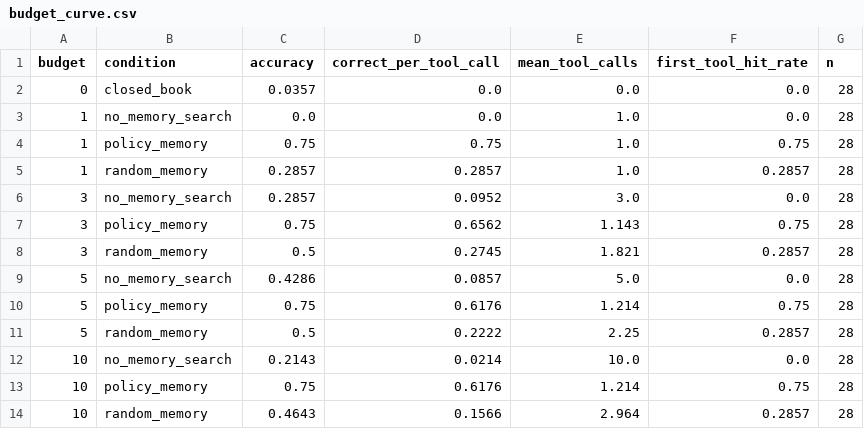
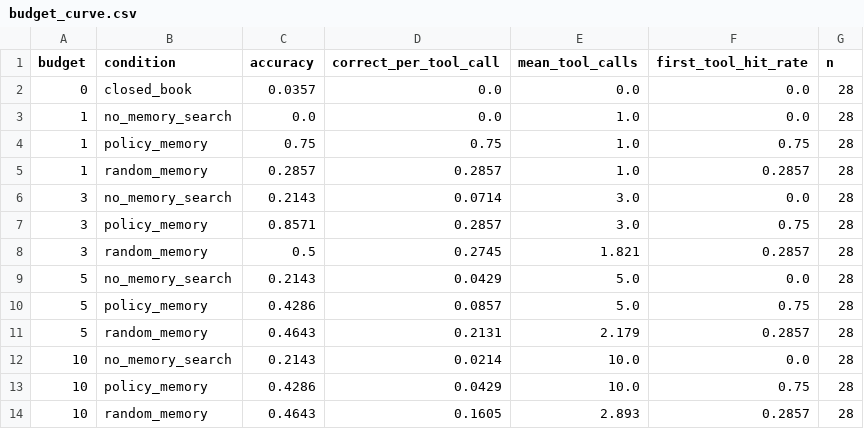
Before and after one commit to yoheinakajima/regimes-probe, a CSV file: results/demo/budget_curve.csv, drawn as a sheet.

```diff
--- a/results/demo/budget_curve.csv
+++ b/results/demo/budget_curve.csv
@@ -5,10 +5,10 @@ budget,condition,accuracy,correct_per_tool_call,mean_tool_calls,first_tool_hit_r
 1,random_memory,0.2857,0.2857,1.0,0.2857,28
-3,no_memory_search,0.2857,0.0952,3.0,0.0,28
-3,policy_memory,0.75,0.6562,1.143,0.75,28
+3,no_memory_search,0.2143,0.0714,3.0,0.0,28
+3,policy_memory,0.8571,0.2857,3.0,0.75,28
 3,random_memory,0.5,0.2745,1.821,0.2857,28
-5,no_memory_search,0.4286,0.0857,5.0,0.0,28
-5,policy_memory,0.75,0.6176,1.214,0.75,28
-5,random_memory,0.5,0.2222,2.25,0.2857,28
+5,no_memory_search,0.2143,0.0429,5.0,0.0,28
+5,policy_memory,0.4286,0.0857,5.0,0.75,28
+5,random_memory,0.4643,0.2131,2.179,0.2857,28
 10,no_memory_search,0.2143,0.0214,10.0,0.0,28
-10,policy_memory,0.75,0.6176,1.214,0.75,28
-10,random_memory,0.4643,0.1566,2.964,0.2857,28
+10,policy_memory,0.4286,0.0429,10.0,0.75,28
+10,random_memory,0.4643,0.1605,2.893,0.2857,28
```
Also changed, not shown: results/demo/per_question.csv, results/demo/query_rewards.csv, 20 other files.
